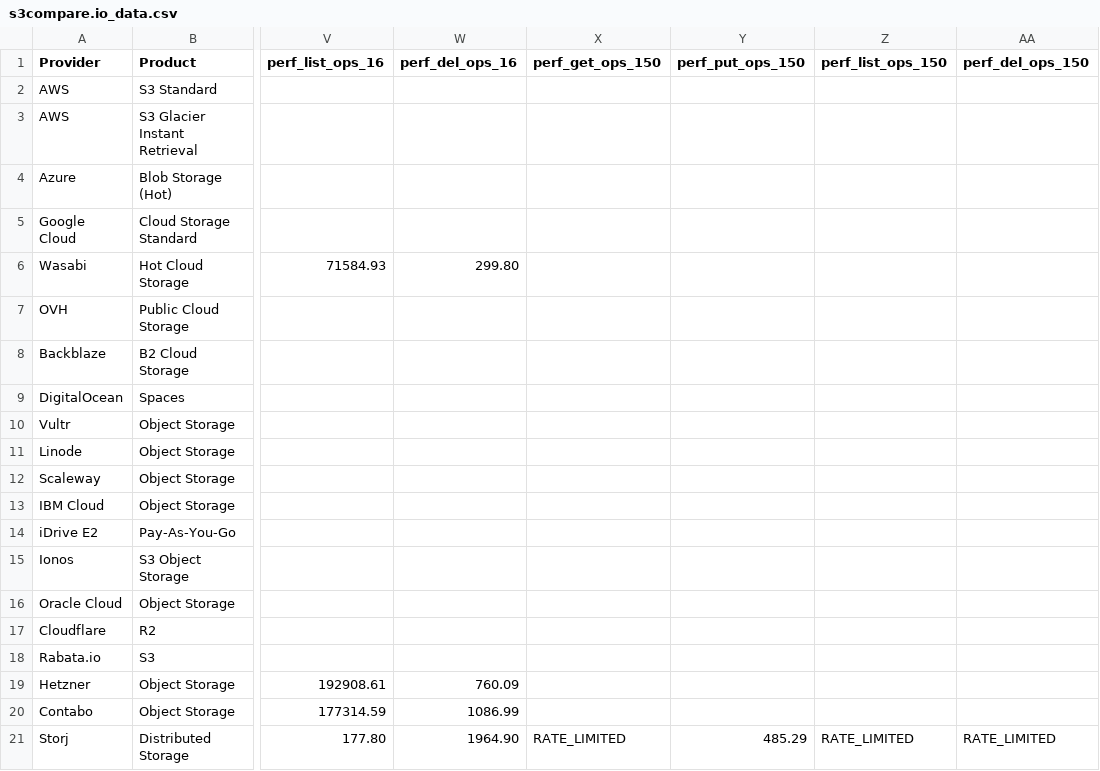
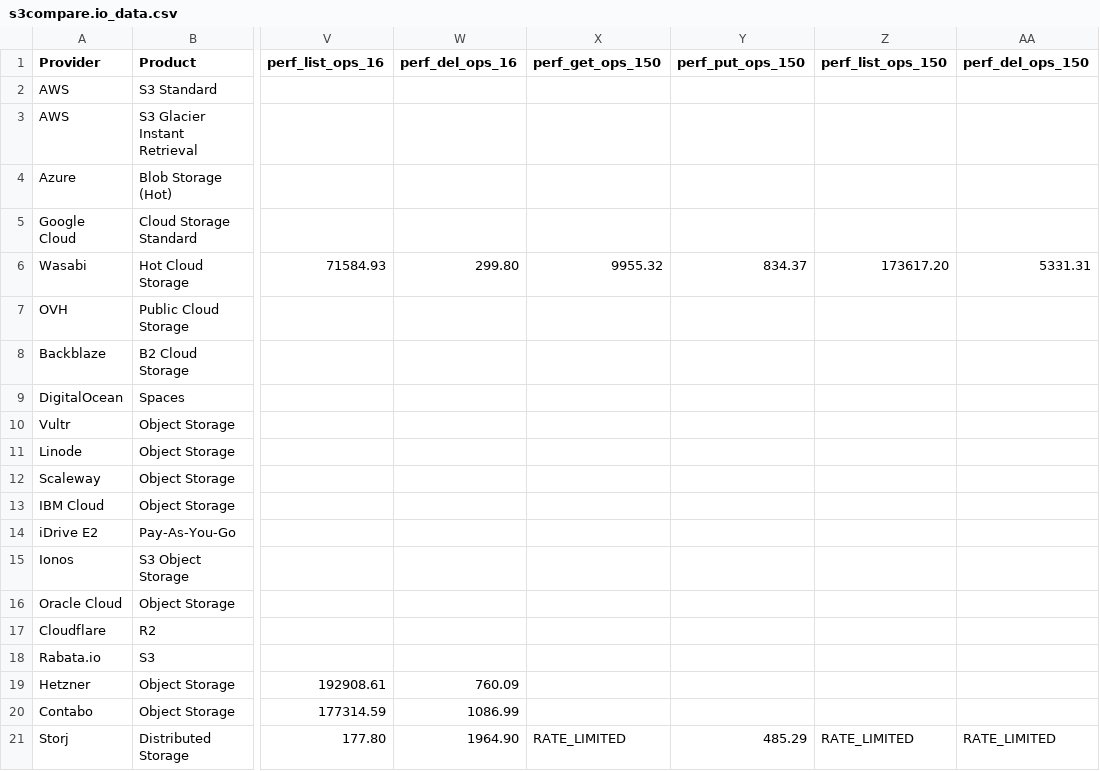
Before and after one commit to zeroservices/s3compare.io_data, a CSV file: s3compare.io_data.csv, drawn as a sheet; only a part is shown, gaps mark what is left out; the diff names each change by its address in the sheet, - before the commit and + after, or states it on an @@ line.

Commit message:
add 150 concurrency data for wasabi

```diff
--- a/s3compare.io_data.csv
+++ b/s3compare.io_data.csv
-X6 (perf_get_ops_150): (empty)
+X6 (perf_get_ops_150): 9955.32
-Y6 (perf_put_ops_150): (empty)
+Y6 (perf_put_ops_150): 834.37
-Z6 (perf_list_ops_150): (empty)
+Z6 (perf_list_ops_150): 173617.20
-AA6 (perf_del_ops_150): (empty)
+AA6 (perf_del_ops_150): 5331.31
```
